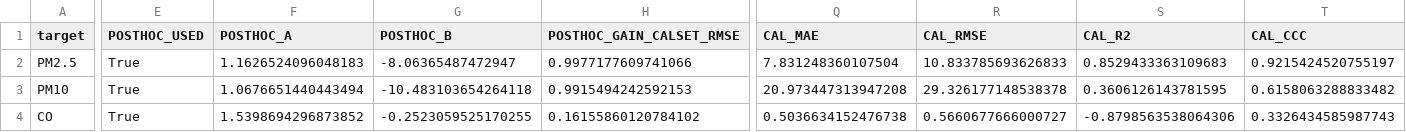
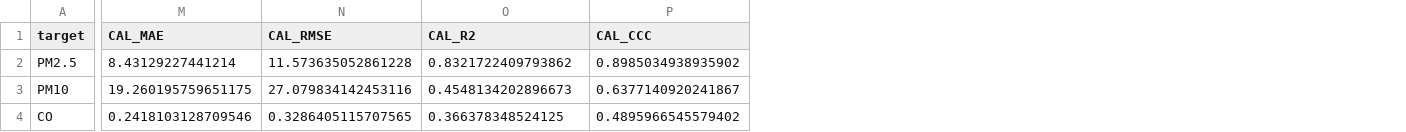
Before and after one commit to Iwishhunen/2, a CSV file: data/q3_output/calibration/perf_summary_q3.csv, drawn as a sheet; only a part is shown, gaps mark what is left out; removed rows and columns are numbered as before the commit, all else as after; the diff covers the shown part only; the diff names each change by its address in the sheet, - before the commit and + after, or states it on an @@ line.

```diff
--- a/data/q3_output/calibration/perf_summary_q3.csv
+++ b/data/q3_output/calibration/perf_summary_q3.csv
-column E (POSTHOC_USED), rows 2-4: all True
-column F (POSTHOC_A), rows 2-4: 1.1626524096048183 | 1.0676651440443494 | 1.5398694296873852
-column G (POSTHOC_B), rows 2-4: -8.06365487472947 | -10.483103654264118 | -0.2523059525170255
-column H (POSTHOC_GAIN_CALSET_RMSE), rows 2-4: 0.9977177609741066 | 0.9915494242592153 | 0.16155860120784102
-M2 (CAL_MAE): 7.831248360107504
+M2 (CAL_MAE): 8.43129227441214
-N2 (CAL_RMSE): 10.833785693626833
+N2 (CAL_RMSE): 11.573635052861228
-O2 (CAL_R2): 0.8529433363109683
+O2 (CAL_R2): 0.8321722409793862
-P2 (CAL_CCC): 0.9215424520755197
+P2 (CAL_CCC): 0.8985034938935902
-M3 (CAL_MAE): 20.973447313947208
+M3 (CAL_MAE): 19.260195759651175
-N3 (CAL_RMSE): 29.326177148538378
+N3 (CAL_RMSE): 27.079834142453116
-O3 (CAL_R2): 0.3606126143781595
+O3 (CAL_R2): 0.4548134202896673
-P3 (CAL_CCC): 0.6158063288833482
+P3 (CAL_CCC): 0.6377140920241867
-M4 (CAL_MAE): 0.5036634152476738
+M4 (CAL_MAE): 0.2418103128709546
-N4 (CAL_RMSE): 0.5660677666000727
+N4 (CAL_RMSE): 0.3286405115707565
-O4 (CAL_R2): -0.8798563538064306
+O4 (CAL_R2): 0.366378348524125
-P4 (CAL_CCC): 0.3326434585987743
+P4 (CAL_CCC): 0.4895966545579402
```
Also changed, not shown: 38 edited cells elsewhere in this file, data/q3_output/calibration/CO/test_with_pred_CO.csv, data/q3_output/calibration/NO2/permutation_importance.csv, 54 other files.
